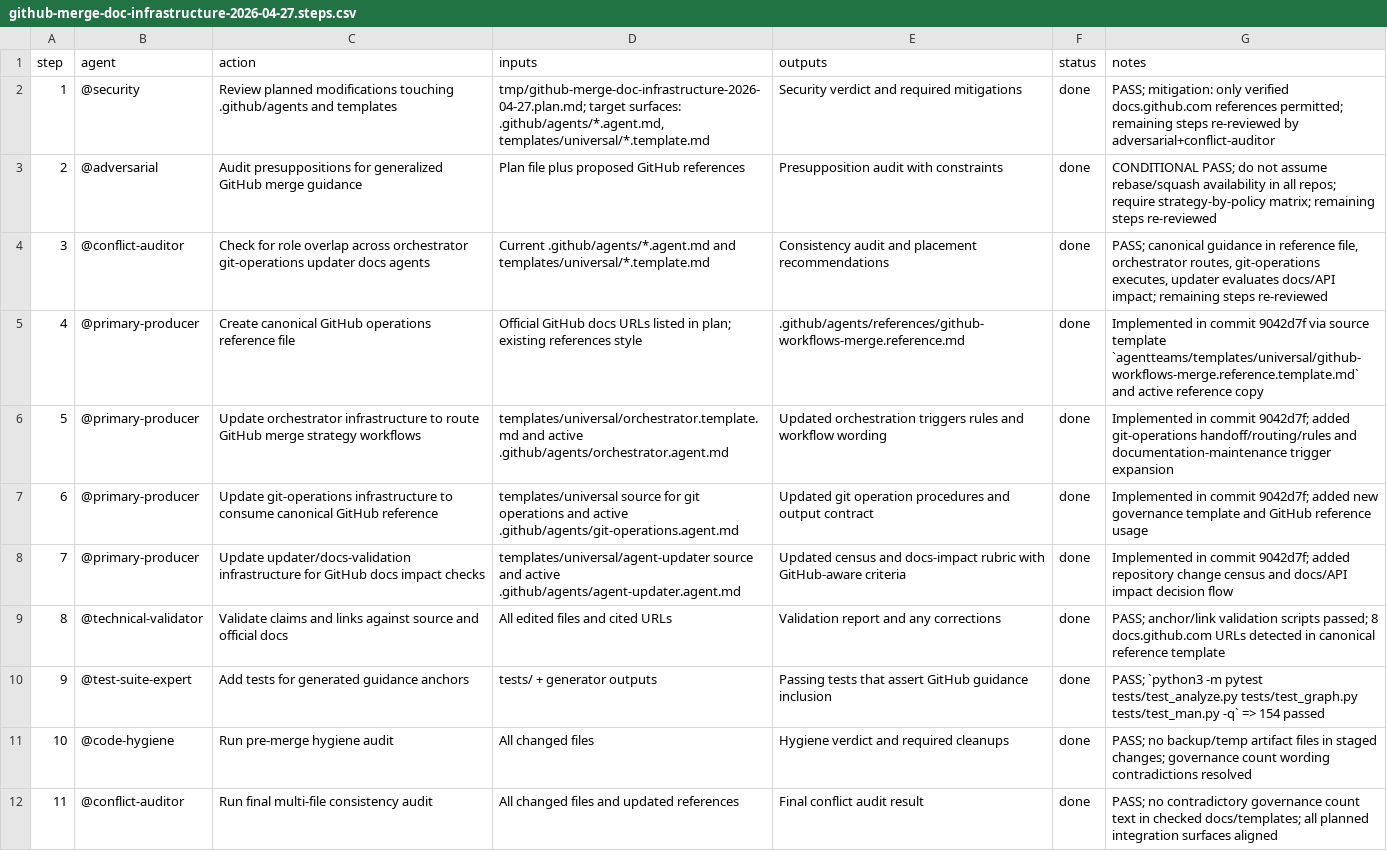
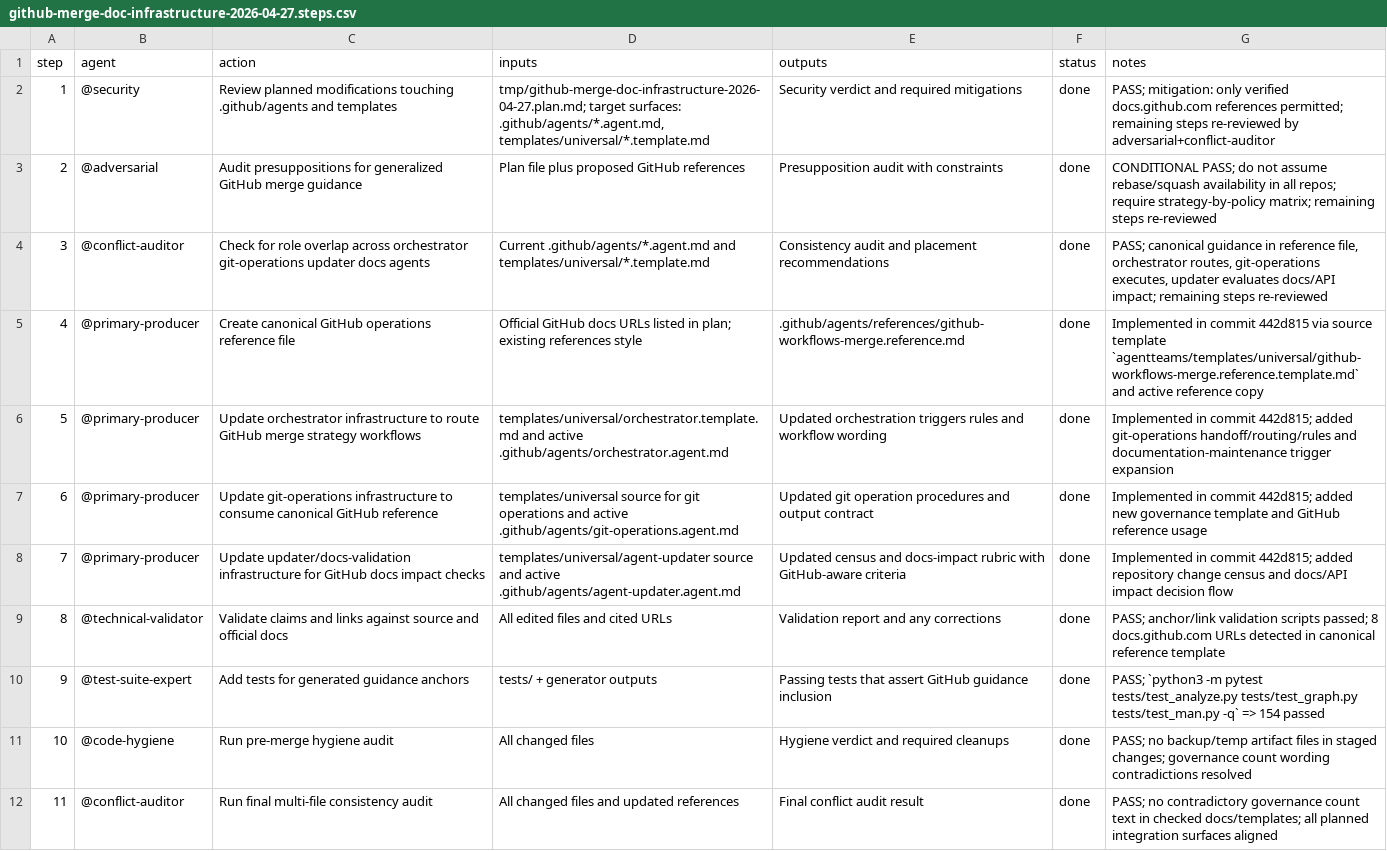
Before and after one commit to jlcatonjr/agentteams, a CSV file: references/plans/github-merge-doc-infrastructure-2026-04-27.steps.csv, drawn as a sheet.

Commit message:
docs(plan): update execution log with final rebased commit hashes

```diff
--- a/references/plans/github-merge-doc-infrastructure-2026-04-27.steps.csv
+++ b/references/plans/github-merge-doc-infrastructure-2026-04-27.steps.csv
@@ -4,6 +4,6 @@ step,agent,action,inputs,outputs,status,notes
 3,@conflict-auditor,Check for role overlap across orchestrator git-operations updater docs agents,"Current .github/agents/*.agent.md and templates/universal/*.template.md","Consistency audit and placement recommendations",done,"PASS; canonical guidance in reference file, orchestrator routes, git-operations executes, updater evaluates docs/API impact; remaining steps re-reviewed"
-4,@primary-producer,Create canonical GitHub operations reference file,"Official GitHub docs URLs listed in plan; existing references style",".github/agents/references/github-workflows-merge.reference.md",done,"Implemented in commit 9042d7f via source template `agentteams/templates/universal/github-workflows-merge.reference.template.md` and active reference copy"
-5,@primary-producer,Update orchestrator infrastructure to route GitHub merge strategy workflows,"templates/universal/orchestrator.template.md and active .github/agents/orchestrator.agent.md","Updated orchestration triggers rules and workflow wording",done,"Implemented in commit 9042d7f; added git-operations handoff/routing/rules and documentation-maintenance trigger expansion"
-6,@primary-producer,Update git-operations infrastructure to consume canonical GitHub reference,"templates/universal source for git operations and active .github/agents/git-operations.agent.md","Updated git operation procedures and output contract",done,"Implemented in commit 9042d7f; added new governance template and GitHub reference usage"
-7,@primary-producer,Update updater/docs-validation infrastructure for GitHub docs impact checks,"templates/universal/agent-updater source and active .github/agents/agent-updater.agent.md","Updated census and docs-impact rubric with GitHub-aware criteria",done,"Implemented in commit 9042d7f; added repository change census and docs/API impact decision flow"
+4,@primary-producer,Create canonical GitHub operations reference file,"Official GitHub docs URLs listed in plan; existing references style",".github/agents/references/github-workflows-merge.reference.md",done,"Implemented in commit 442d815 via source template `agentteams/templates/universal/github-workflows-merge.reference.template.md` and active reference copy"
+5,@primary-producer,Update orchestrator infrastructure to route GitHub merge strategy workflows,"templates/universal/orchestrator.template.md and active .github/agents/orchestrator.agent.md","Updated orchestration triggers rules and workflow wording",done,"Implemented in commit 442d815; added git-operations handoff/routing/rules and documentation-maintenance trigger expansion"
+6,@primary-producer,Update git-operations infrastructure to consume canonical GitHub reference,"templates/universal source for git operations and active .github/agents/git-operations.agent.md","Updated git operation procedures and output contract",done,"Implemented in commit 442d815; added new governance template and GitHub reference usage"
+7,@primary-producer,Update updater/docs-validation infrastructure for GitHub docs impact checks,"templates/universal/agent-updater source and active .github/agents/agent-updater.agent.md","Updated census and docs-impact rubric with GitHub-aware criteria",done,"Implemented in commit 442d815; added repository change census and docs/API impact decision flow"
 8,@technical-validator,Validate claims and links against source and official docs,"All edited files and cited URLs","Validation report and any corrections",done,"PASS; anchor/link validation scripts passed; 8 docs.github.com URLs detected in canonical reference template"
```
Also changed, not shown: 1 other file.
